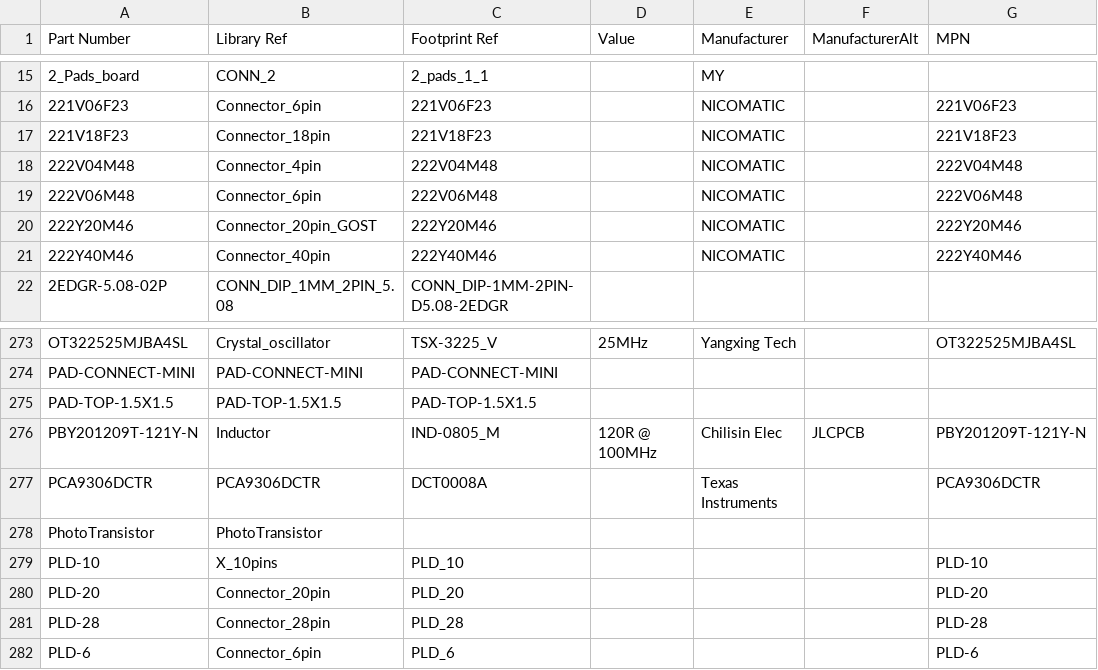
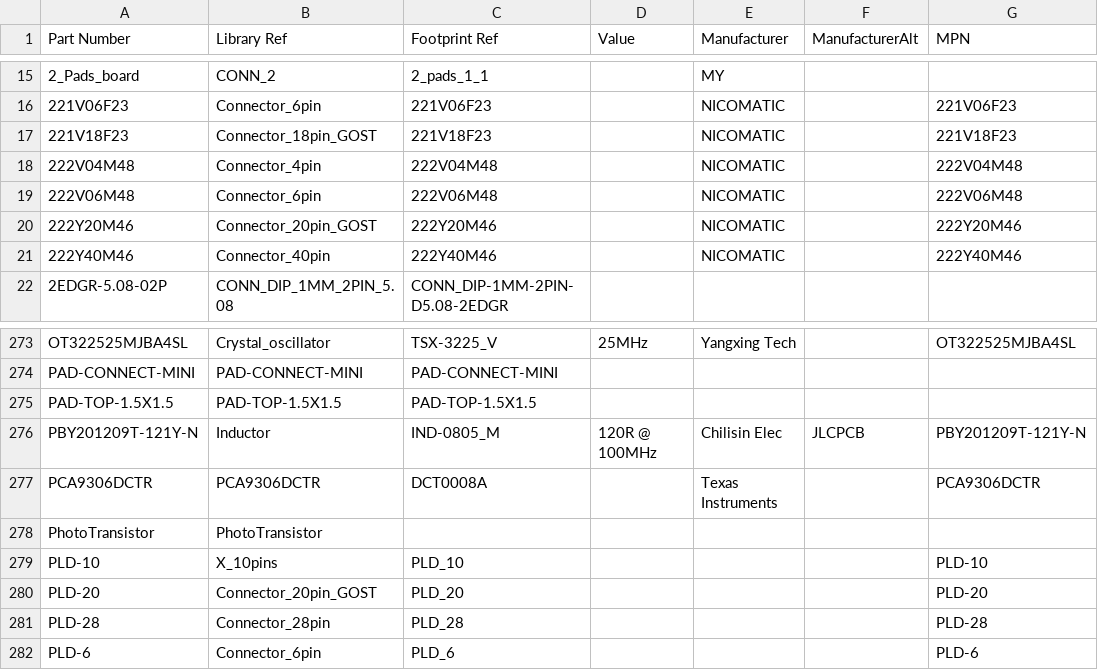
Before and after one commit to anton7191/_Altium_lib, a CSV file: Symbol_SchLib.csv, drawn as a sheet; only a part is shown, gaps mark what is left out; the diff names each change by its address in the sheet, - before the commit and + after, or states it on an @@ line.

Commit message:
add gost symbol

```diff
--- a/Symbol_SchLib.csv
+++ b/Symbol_SchLib.csv
-B17 (Library Ref): Connector_18pin
+B17 (Library Ref): Connector_18pin_GOST
-B280 (Library Ref): Connector_20pin
+B280 (Library Ref): Connector_20pin_GOST
```
Also changed, not shown: 1 other file.
